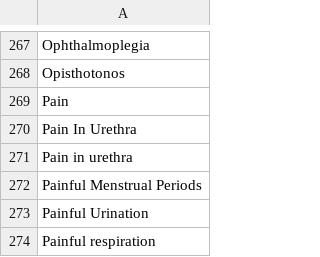
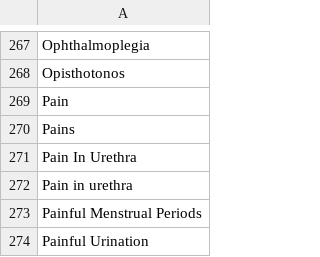
Before and after one commit to alifa2try/NLTKForumScraper, a CSV file: Data/listOfSymptoms.csv, drawn as a sheet; only a part is shown, gaps mark what is left out; the shorter side is filled out with more unchanged rows.

```diff
--- a/Data/listOfSymptoms.csv
+++ b/Data/listOfSymptoms.csv
@@ -269,2 +269,3 @@ Opisthotonos
 Pain
+Pains
 Pain In Urethra
```
Also changed, not shown: 3 other files.
